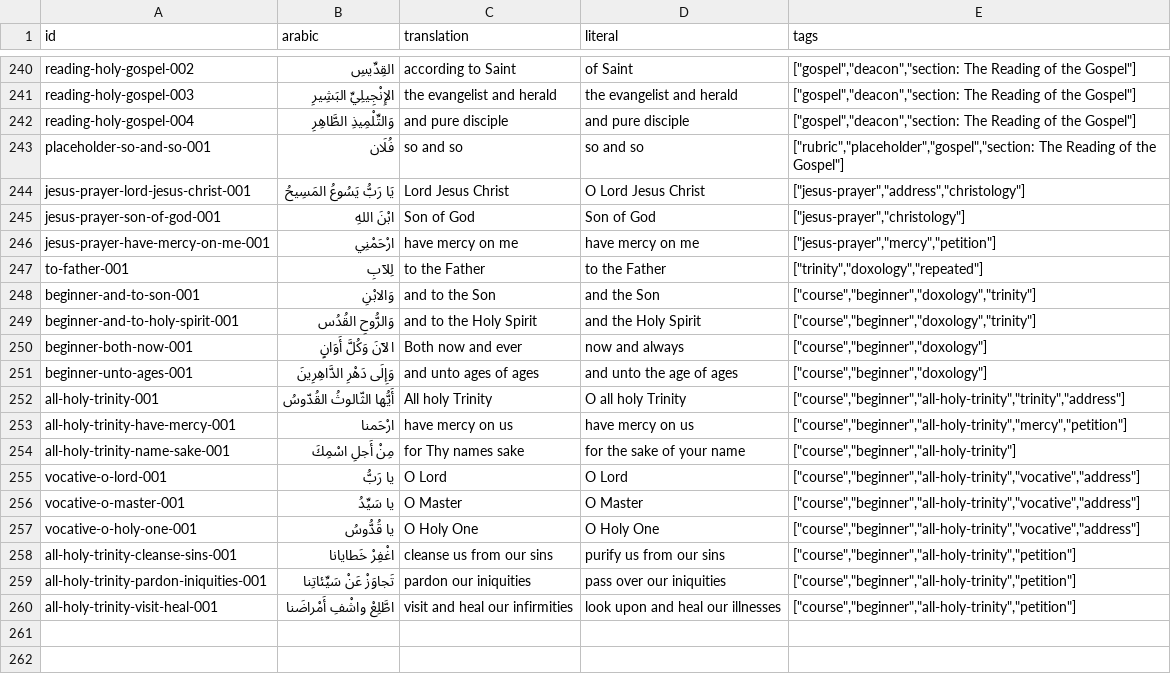
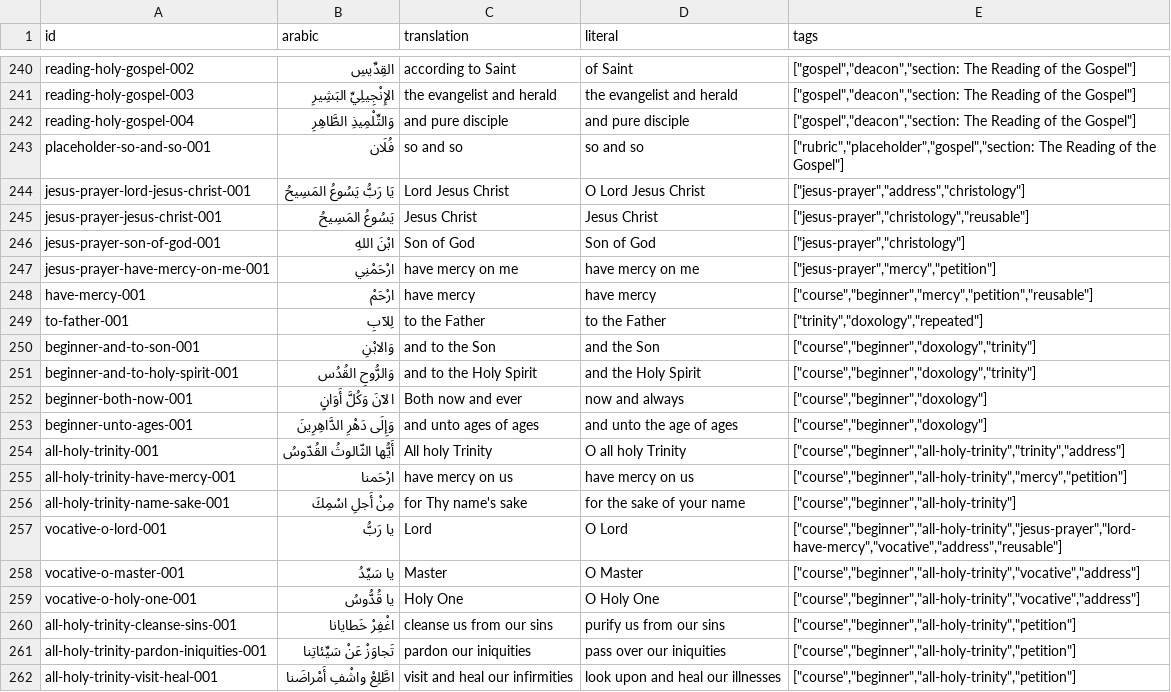
Before and after one commit to joseph-symeon/liturgical-arabic, a CSV file: src/data/source/phrases.csv, drawn as a sheet; only a part is shown, gaps mark what is left out.

Commit message:
feat: Enhance exercise and lesson structure; add new phrases and segments for improved liturgical content

```diff
--- a/src/data/source/phrases.csv
+++ b/src/data/source/phrases.csv
@@ -244,4 +244,6 @@
 "jesus-prayer-lord-jesus-christ-001","يَا رَبُّ يَسُوعُ المَسِيحُ","Lord Jesus Christ","O Lord Jesus Christ","[""jesus-prayer"",""address"",""christology""]"
+"jesus-prayer-jesus-christ-001","يَسُوعُ المَسِيحُ","Jesus Christ","Jesus Christ","[""jesus-prayer"",""christology"",""reusable""]"
 "jesus-prayer-son-of-god-001","ابْنَ اللهِ","Son of God","Son of God","[""jesus-prayer"",""christology""]"
 "jesus-prayer-have-mercy-on-me-001","ارْحَمْنِي","have mercy on me","have mercy on me","[""jesus-prayer"",""mercy"",""petition""]"
+"have-mercy-001","ارْحَمْ","have mercy","have mercy","[""course"",""beginner"",""mercy"",""petition"",""reusable""]"
 "to-father-001","لِلآبِ","to the Father","to the Father","[""trinity"",""doxology"",""repeated""]"
@@ -253,6 +255,6 @@
 "all-holy-trinity-have-mercy-001","ارْحَمنا","have mercy on us","have mercy on us","[""course"",""beginner"",""all-holy-trinity"",""mercy"",""petition""]"
-"all-holy-trinity-name-sake-001","مِنْ أَجلِ اسْمِكَ","for Thy names sake","for the sake of your name","[""course"",""beginner"",""all-holy-trinity""]"
-"vocative-o-lord-001","يا رَبُّ","O Lord","O Lord","[""course"",""beginner"",""all-holy-trinity"",""vocative"",""address""]"
-"vocative-o-master-001","يا سَيِّدُ","O Master","O Master","[""course"",""beginner"",""all-holy-trinity"",""vocative"",""address""]"
-"vocative-o-holy-one-001","يا قُدُّوسُ","O Holy One","O Holy One","[""course"",""beginner"",""all-holy-trinity"",""vocative"",""address""]"
+"all-holy-trinity-name-sake-001","مِنْ أَجلِ اسْمِكَ","for Thy name's sake","for the sake of your name","[""course"",""beginner"",""all-holy-trinity""]"
+"vocative-o-lord-001","يا رَبُّ","Lord","O Lord","[""course"",""beginner"",""all-holy-trinity"",""jesus-prayer"",""lord-have-mercy"",""vocative"",""address"",""reusable""]"
+"vocative-o-master-001","يا سَيِّدُ","Master","O Master","[""course"",""beginner"",""all-holy-trinity"",""vocative"",""address""]"
+"vocative-o-holy-one-001","يا قُدُّوسُ","Holy One","O Holy One","[""course"",""beginner"",""all-holy-trinity"",""vocative"",""address""]"
 "all-holy-trinity-cleanse-sins-001","اغْفِرْ خَطايانا","cleanse us from our sins","purify us from our sins","[""course"",""beginner"",""all-holy-trinity"",""petition""]"
```
Also changed, not shown: src/data/source/exercises.csv, src/data/source/lessons.csv, 10 other files.
